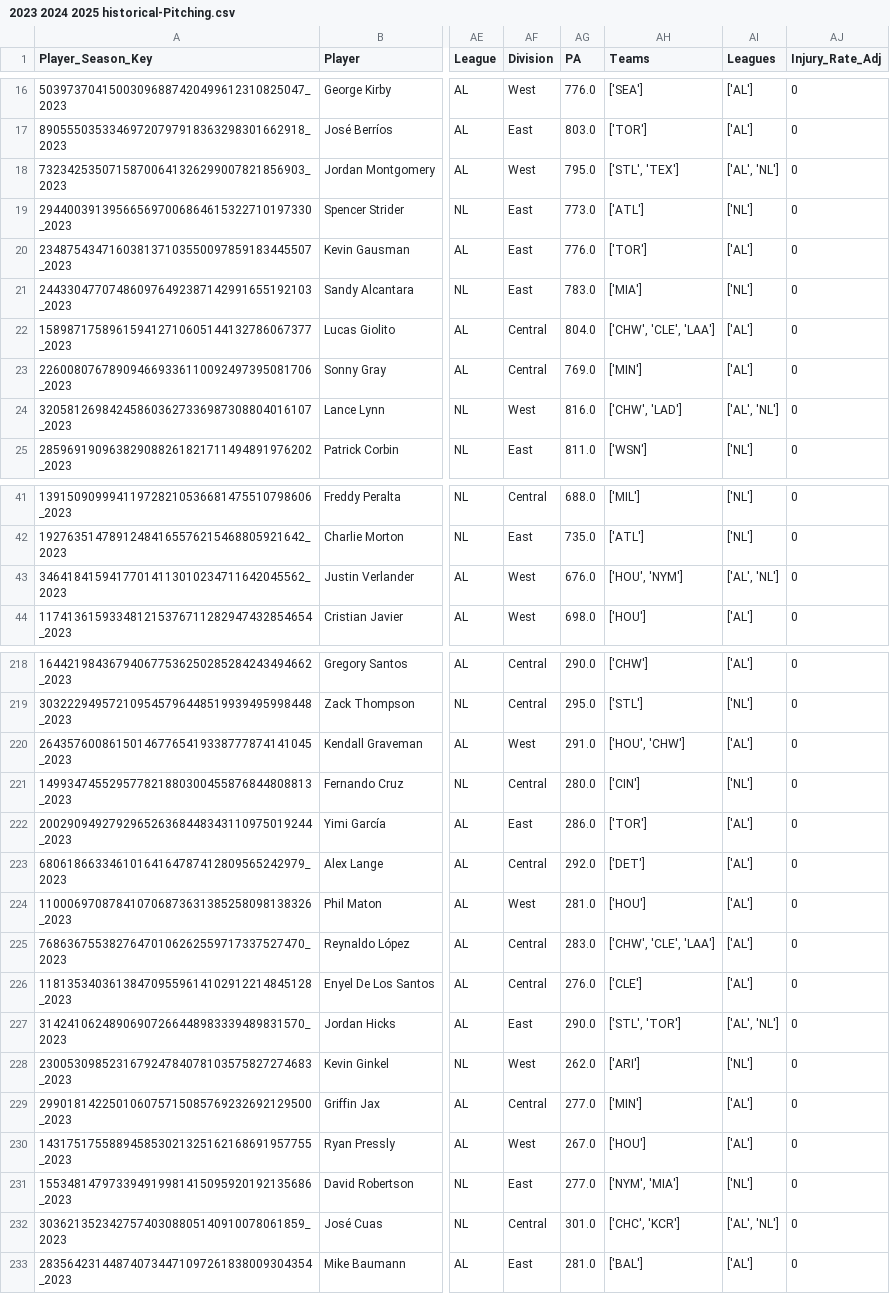
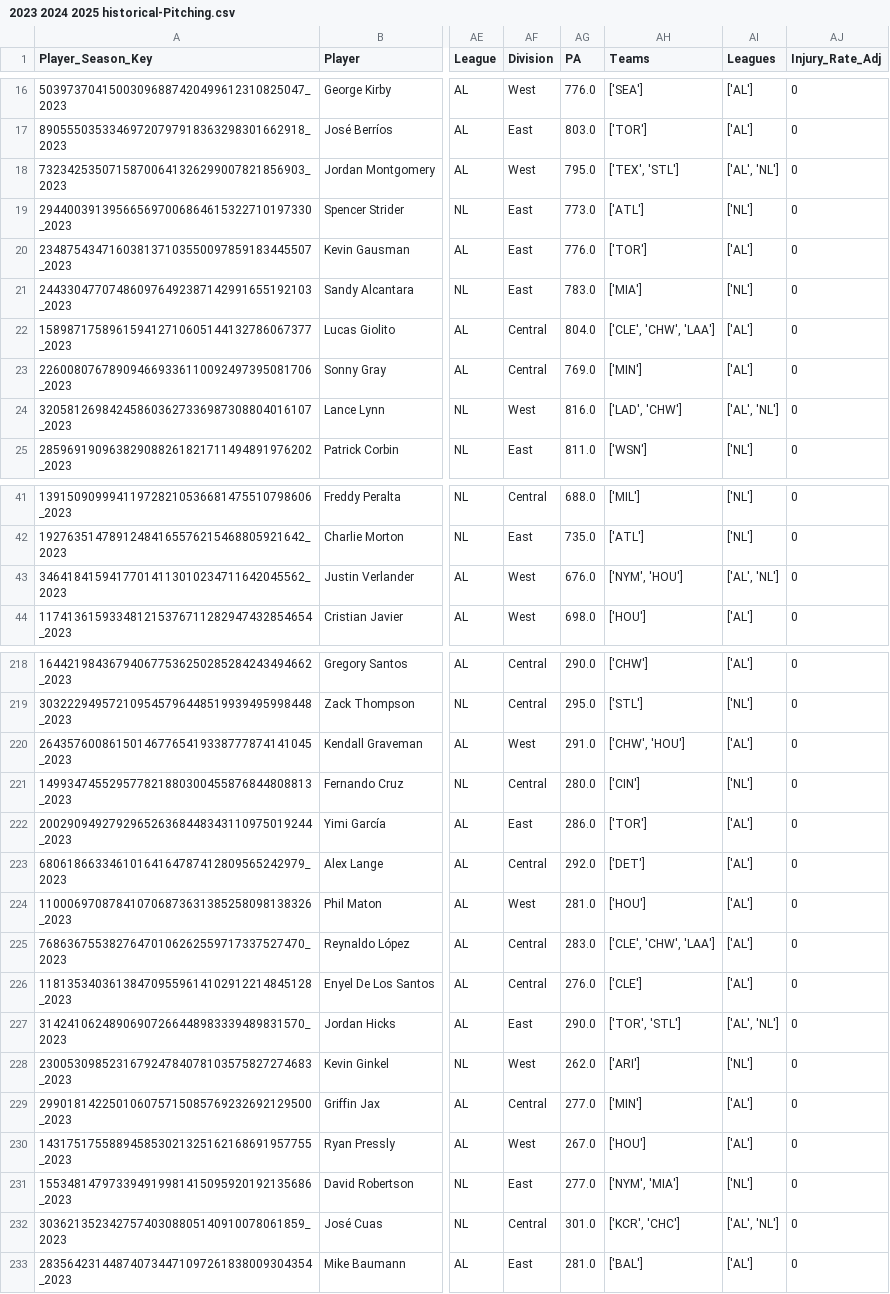
Before and after one commit to JimMaastricht5/baseballsim, a CSV file: 2023 2024 2025 historical-Pitching.csv, drawn as a sheet; only a part is shown, gaps mark what is left out; the diff covers the shown part only; the diff names each change by its address in the sheet, - before the commit and + after, or states it on an @@ line.

```diff
--- a/2023 2024 2025 historical-Pitching.csv
+++ b/2023 2024 2025 historical-Pitching.csv
-AH18 (Teams): ['STL', 'TEX']
+AH18 (Teams): ['TEX', 'STL']
-AH22 (Teams): ['CHW', 'CLE', 'LAA']
+AH22 (Teams): ['CLE', 'CHW', 'LAA']
-AH24 (Teams): ['CHW', 'LAD']
+AH24 (Teams): ['LAD', 'CHW']
-AH43 (Teams): ['HOU', 'NYM']
+AH43 (Teams): ['NYM', 'HOU']
-AH220 (Teams): ['HOU', 'CHW']
+AH220 (Teams): ['CHW', 'HOU']
-AH225 (Teams): ['CHW', 'CLE', 'LAA']
+AH225 (Teams): ['CLE', 'CHW', 'LAA']
-AH227 (Teams): ['STL', 'TOR']
+AH227 (Teams): ['TOR', 'STL']
-AH232 (Teams): ['CHC', 'KCR']
+AH232 (Teams): ['KCR', 'CHC']
```
Also changed, not shown: 75 edited cells elsewhere in this file, 2023 2024 2025 aggr-stats-pp-Batting.csv, 2023 2024 2025 aggr-stats-pp-Pitching.csv, 5 other files.
